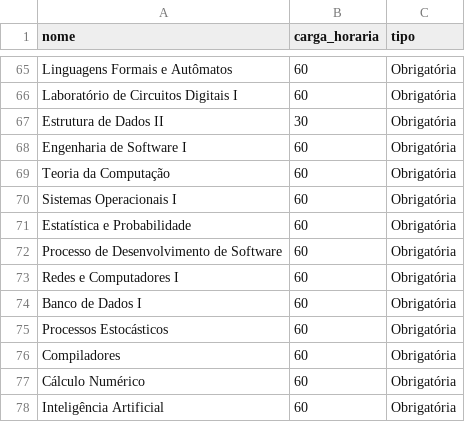
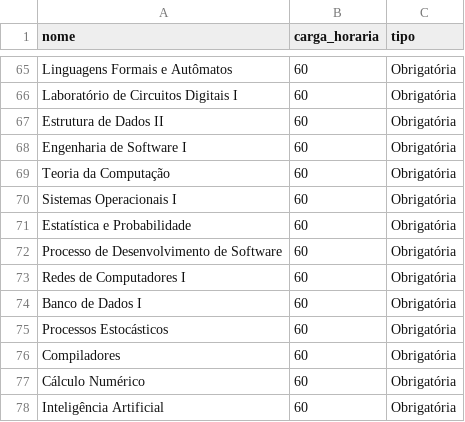
Before and after one commit to jorgeribeiro/planejador-cp-ufma, a CSV file: sql/disciplinas.csv, drawn as a sheet; only a part is shown, gaps mark what is left out.

Commit message:
modified:   app/Aluno.php 	modified:   app/DisciplinaAluno.php 	modified:   app/Http/Controllers/PlanejadorController.php 	modified:   database/database.sqlite 	modified:   readme.md 	modified:   resources/views/dicas.blade.php 	modified:   resources/views/disciplinas.blade.php 	modified:   resources/views/planejador.blade.php 	modified:   routes/web.php 	modified:   sql/disciplinas.csv 	modified:   sql/disciplinas.sql

```diff
--- a/sql/disciplinas.csv
+++ b/sql/disciplinas.csv
@@ -66,3 +66,3 @@ Linguagens Formais e Autômatos,60,Obrigatória
 Laboratório de Circuitos Digitais I ,60,Obrigatória
-Estrutura de Dados II,30,Obrigatória
+Estrutura de Dados II,60,Obrigatória
 Engenharia de Software I ,60,Obrigatória
@@ -72,3 +72,3 @@ Estatística e Probabilidade,60,Obrigatória
 Processo de Desenvolvimento de Software,60,Obrigatória
-Redes e Computadores I ,60,Obrigatória
+Redes de Computadores I ,60,Obrigatória
 Banco de Dados I ,60,Obrigatória
```
Also changed, not shown: 10 other files.
